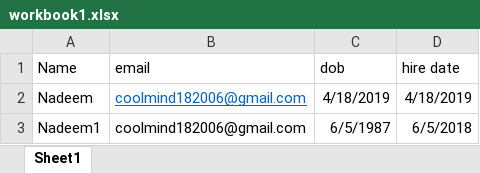
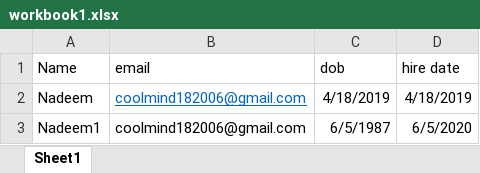
Before and after one commit to mnadeem/wishing-app, an Excel workbook: src/main/resources/data/workbook1.xlsx, sheet Sheet1, drawn as a sheet; values as stored, in another font and other column widths than the file's, no borders; the diff names each change by its address in the sheet, - before the commit and + after, or states it on an @@ line.

```diff
--- a/src/main/resources/data/workbook1.xlsx (sheet Sheet1)
+++ b/src/main/resources/data/workbook1.xlsx (sheet Sheet1)
-D3 (hire date): 6/5/2018
+D3 (hire date): 6/5/2020
```
Also changed, not shown: 3 other files.
